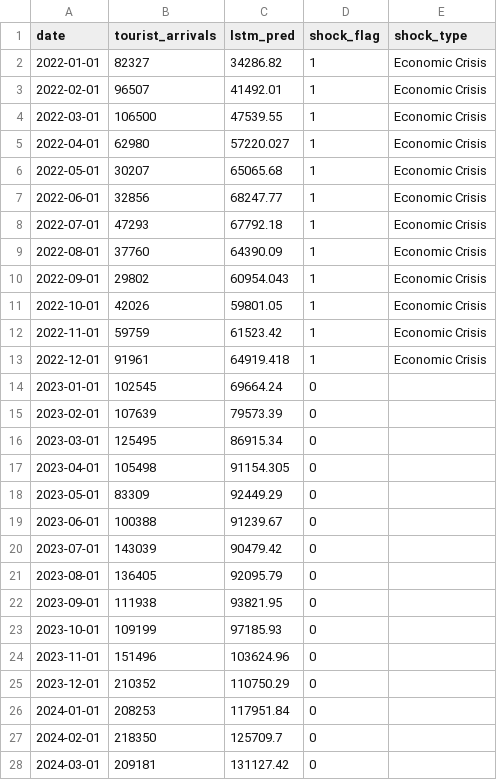
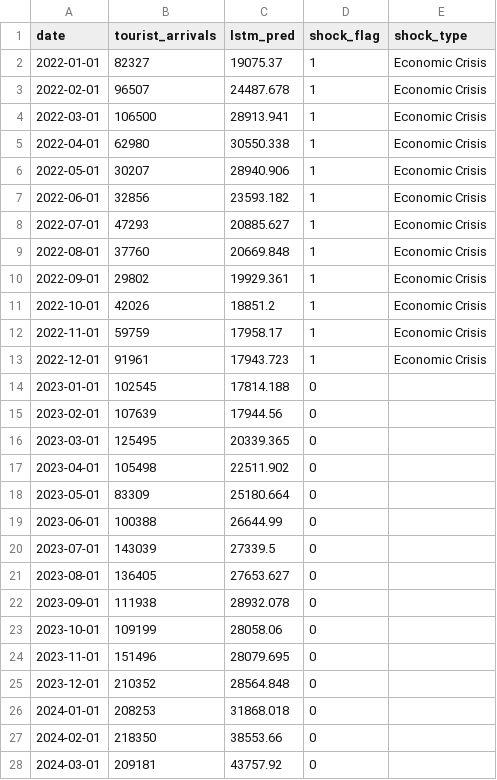
Before and after one commit to KaviduIsura/sl-tourism-forecast-hybrid, a CSV file: results/metrics/lstm_predictions.csv, drawn as a sheet; only a part is shown; the diff covers the shown part only.

```diff
--- a/results/metrics/lstm_predictions.csv
+++ b/results/metrics/lstm_predictions.csv
@@ -1,28 +1,28 @@
 date,tourist_arrivals,lstm_pred,shock_flag,shock_type
-2022-01-01,82327,34286.82,1,Economic Crisis
-2022-02-01,96507,41492.01,1,Economic Crisis
-2022-03-01,106500,47539.55,1,Economic Crisis
-2022-04-01,62980,57220.027,1,Economic Crisis
-2022-05-01,30207,65065.68,1,Economic Crisis
-2022-06-01,32856,68247.77,1,Economic Crisis
-2022-07-01,47293,67792.18,1,Economic Crisis
-2022-08-01,37760,64390.09,1,Economic Crisis
-2022-09-01,29802,60954.043,1,Economic Crisis
-2022-10-01,42026,59801.05,1,Economic Crisis
-2022-11-01,59759,61523.42,1,Economic Crisis
-2022-12-01,91961,64919.418,1,Economic Crisis
-2023-01-01,102545,69664.24,0,
-2023-02-01,107639,79573.39,0,
-2023-03-01,125495,86915.34,0,
-2023-04-01,105498,91154.305,0,
-2023-05-01,83309,92449.29,0,
-2023-06-01,100388,91239.67,0,
-2023-07-01,143039,90479.42,0,
-2023-08-01,136405,92095.79,0,
-2023-09-01,111938,93821.95,0,
-2023-10-01,109199,97185.93,0,
-2023-11-01,151496,103624.96,0,
-2023-12-01,210352,110750.29,0,
-2024-01-01,208253,117951.84,0,
-2024-02-01,218350,125709.7,0,
-2024-03-01,209181,131127.42,0,
+2022-01-01,82327,19075.37,1,Economic Crisis
+2022-02-01,96507,24487.678,1,Economic Crisis
+2022-03-01,106500,28913.941,1,Economic Crisis
+2022-04-01,62980,30550.338,1,Economic Crisis
+2022-05-01,30207,28940.906,1,Economic Crisis
+2022-06-01,32856,23593.182,1,Economic Crisis
+2022-07-01,47293,20885.627,1,Economic Crisis
+2022-08-01,37760,20669.848,1,Economic Crisis
+2022-09-01,29802,19929.361,1,Economic Crisis
+2022-10-01,42026,18851.2,1,Economic Crisis
+2022-11-01,59759,17958.17,1,Economic Crisis
+2022-12-01,91961,17943.723,1,Economic Crisis
+2023-01-01,102545,17814.188,0,
+2023-02-01,107639,17944.56,0,
+2023-03-01,125495,20339.365,0,
+2023-04-01,105498,22511.902,0,
+2023-05-01,83309,25180.664,0,
+2023-06-01,100388,26644.99,0,
+2023-07-01,143039,27339.5,0,
+2023-08-01,136405,27653.627,0,
+2023-09-01,111938,28932.078,0,
+2023-10-01,109199,28058.06,0,
+2023-11-01,151496,28079.695,0,
+2023-12-01,210352,28564.848,0,
+2024-01-01,208253,31868.018,0,
+2024-02-01,218350,38553.66,0,
+2024-03-01,209181,43757.92,0,
```
Also changed, not shown: 21 edited cells elsewhere in this file, backend/data/shap_importance.csv, results/metrics/candidate_comparison.csv, 24 other files.
